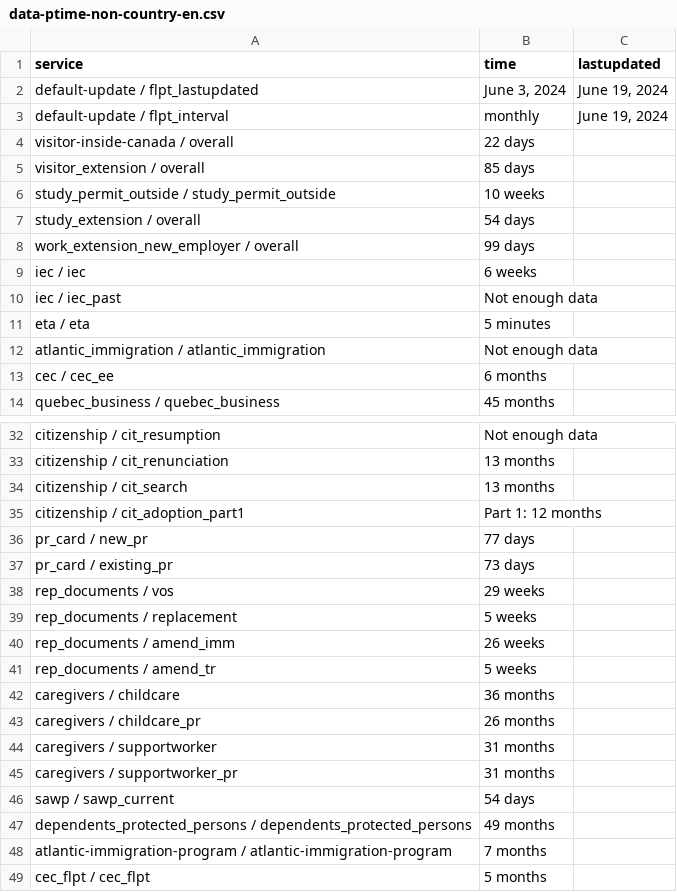
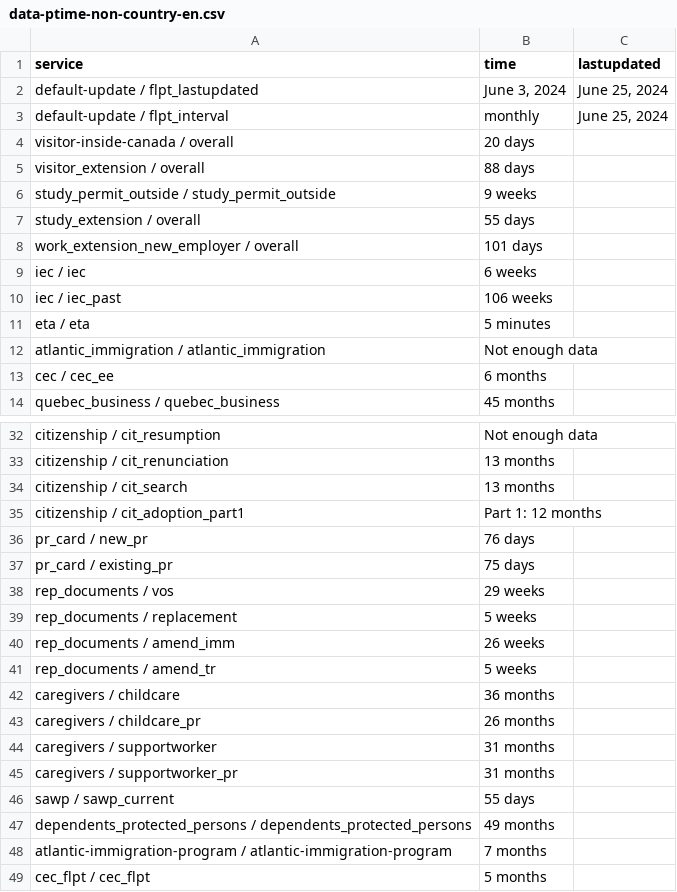
Before and after one commit to tinng81/cic-processing-times, a CSV file: data-ptime-non-country-en.csv, drawn as a sheet; only a part is shown, gaps mark what is left out.

Commit message:
Flat: latest data (2024-06-27T00:58:43.991Z) {   "date": "2024-06-27T00:58:43.991Z",   "files": [     {       "name": "data-ptime-en.csv",       "deltaBytes": -136,       "source": "https://www.canada.ca/content/dam/ircc/documents/json/data-ptime-en.json"     },     {       "name": "data-ptime-en.json",       "deltaBytes": 6744,       "source": "https://www.canada.ca/content/dam/ircc/documents/json/data-ptime-en.json"     },     {       "name": "formatted-data-ptime-en.csv",       "deltaBytes": 32,       "source": "https://www.canada.ca/content/dam/ircc/documents/json/data-ptime-en.json"     },     {       "name": "formatted-selected-countries-data-ptime-en.csv",       "deltaBytes": 0,       "source": "https://www.canada.ca/content/dam/ircc/documents/json/data-ptime-en.json"     },     {       "name": "data-ptime-non-country-en.csv",       "deltaBytes": -6,       "source": "https://www.canada.ca/content/dam/ircc/documents/json/data-ptime-non-country-en.json"     },     {       "name": "data-ptime-non-country-en.json",       "deltaBytes": 784,       "source": "https://www.canada.ca/content/dam/ircc/documents/json/data-ptime-non-country-en.json"     }   ] }

```diff
--- a/data-ptime-non-country-en.csv
+++ b/data-ptime-non-country-en.csv
@@ -1,11 +1,11 @@
 service,time,lastupdated
-default-update / flpt_lastupdated,"June 3, 2024","June 19, 2024"
-default-update / flpt_interval, monthly,"June 19, 2024"
-visitor-inside-canada / overall,22 days,
-visitor_extension / overall,85 days,
-study_permit_outside / study_permit_outside,10 weeks,
-study_extension / overall,54 days,
-work_extension_new_employer / overall,99 days,
+default-update / flpt_lastupdated,"June 3, 2024","June 25, 2024"
+default-update / flpt_interval, monthly,"June 25, 2024"
+visitor-inside-canada / overall,20 days,
+visitor_extension / overall,88 days,
+study_permit_outside / study_permit_outside,9 weeks,
+study_extension / overall,55 days,
+work_extension_new_employer / overall,101 days,
 iec / iec,6 weeks,
-iec / iec_past,Not enough data,
+iec / iec_past,106 weeks,
 eta / eta,5 minutes,
@@ -35,4 +35,4 @@ citizenship / cit_search,13 months,
 citizenship / cit_adoption_part1,Part 1: 12 months,
-pr_card / new_pr,77 days,
-pr_card / existing_pr,73 days,
+pr_card / new_pr,76 days,
+pr_card / existing_pr,75 days,
 rep_documents / vos,29 weeks,
@@ -45,3 +45,3 @@ caregivers / supportworker,31 months,
 caregivers / supportworker_pr,31 months,
-sawp / sawp_current,54 days,
+sawp / sawp_current,55 days,
 dependents_protected_persons / dependents_protected_persons,49 months,
```
Also changed, not shown: data-ptime-en.csv, formatted-data-ptime-en.csv, 3 other files.
